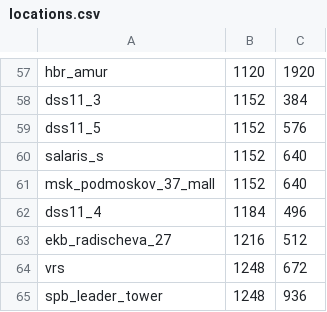
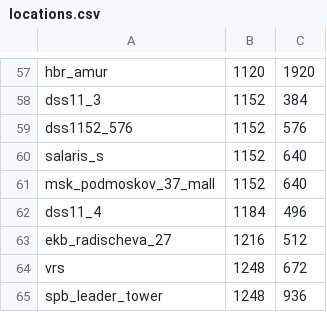
Before and after one commit to managanemeke/after-effects-script, a CSV file: locations.csv, drawn as a sheet; only a part is shown, gaps mark what is left out.

Commit message:
feat(locations): update dss11_5

```diff
--- a/locations.csv
+++ b/locations.csv
@@ -58,3 +58,3 @@ hbr_amur;1120;1920
 dss11_3;1152;384
-dss11_5;1152;576
+dss1152_576;1152;576
 salaris_s;1152;640
```
